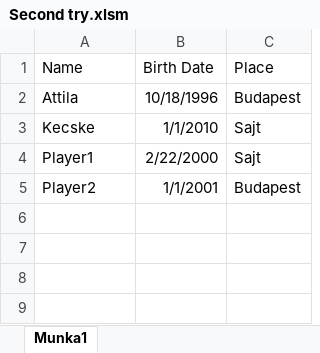
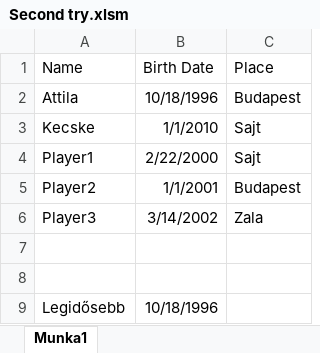
Before and after one commit to bubment/VBA_Git, an Excel workbook: Second try.xlsm, sheet Munka1, drawn as a sheet; values as stored, in another font and other column widths than the file's, no borders; the diff names each change by its address in the sheet, - before the commit and + after, or states it on an @@ line.

```diff
--- a/Second try.xlsm (sheet Munka1)
+++ b/Second try.xlsm (sheet Munka1)
+row 6: Player3 | 3/14/2002 | Zala
+row 7: (empty)
+row 8: (empty)
+row 9: Legidősebb | 10/18/1996
```
Also changed, not shown: 1 other file.
